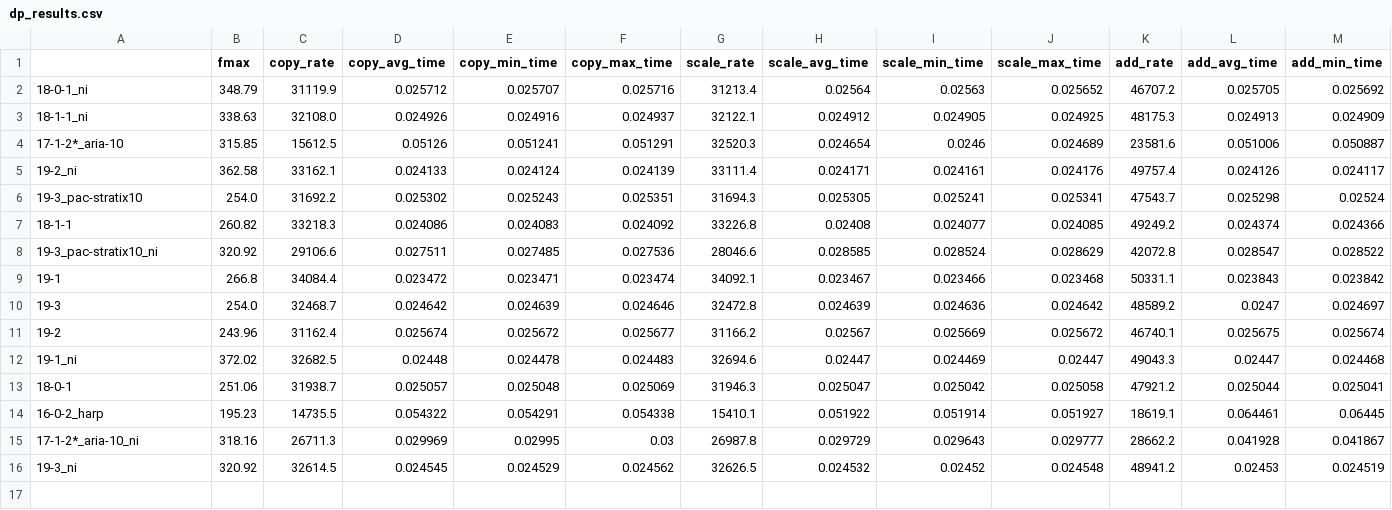
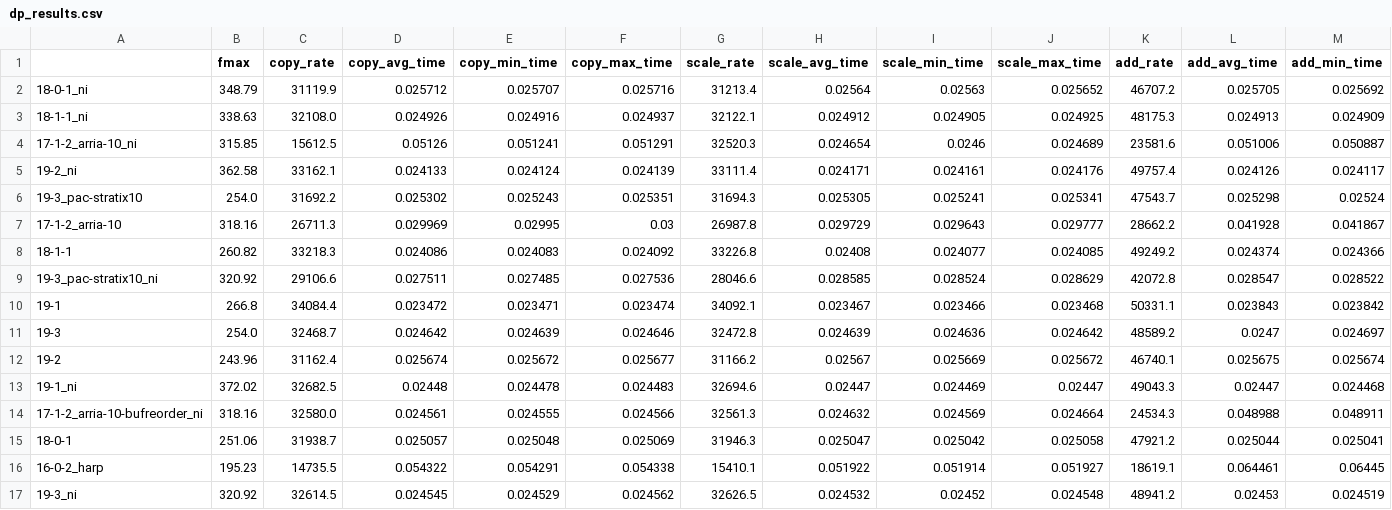
Before and after one commit to pc2/stream-fpga, a CSV file: csv_result_export/dp_results.csv, drawn as a sheet; only a part is shown; removed rows and columns are numbered as before the commit, all else as after; rows hold the shown columns only; the diff names each change by its address in the sheet, - before the commit and + after, or states it on an @@ line.

```diff
--- a/csv_result_export/dp_results.csv
+++ b/csv_result_export/dp_results.csv
-A4: 17-1-2*_aria-10
+A4: 17-1-2_arria-10_ni
+row 7: 17-1-2_arria-10 | 318.16 | 26711.3 | 0.029969 | 0.02995 | 0.03 | 26987.8 | 0.029729 | 0.029643 | 0.029777 | 28662.2 | 0.041928 | 0.041867
+row 14: 17-1-2_arria-10-bufreorder_ni | 318.16 | 32580.0 | 0.024561 | 0.024555 | 0.024566 | 32561.3 | 0.024632 | 0.024569 | 0.024664 | 24534.3 | 0.048988 | 0.048911
-row 15: 17-1-2*_aria-10_ni | 318.16 | 26711.3 | 0.029969 | 0.02995 | 0.03 | 26987.8 | 0.029729 | 0.029643 | 0.029777 | 28662.2 | 0.041928 | 0.041867
```
Also changed, not shown: csv_result_export/sp_results.csv, 4 other files.
